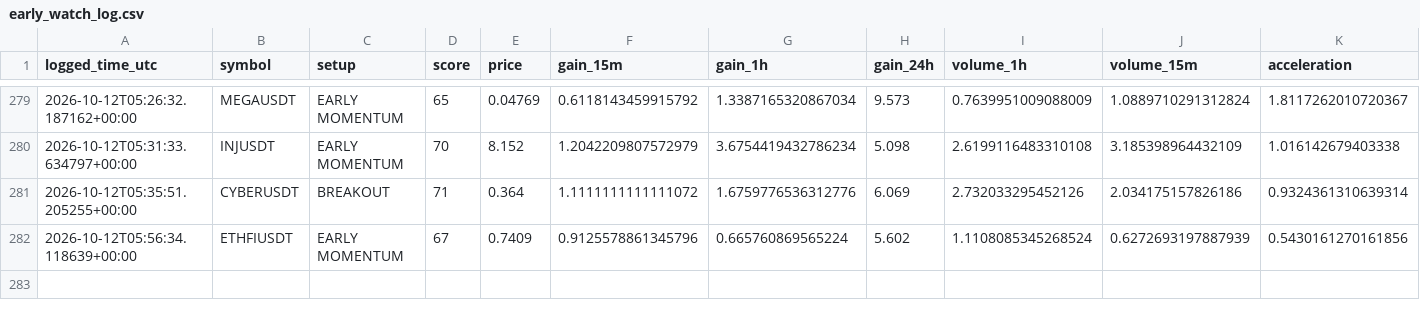
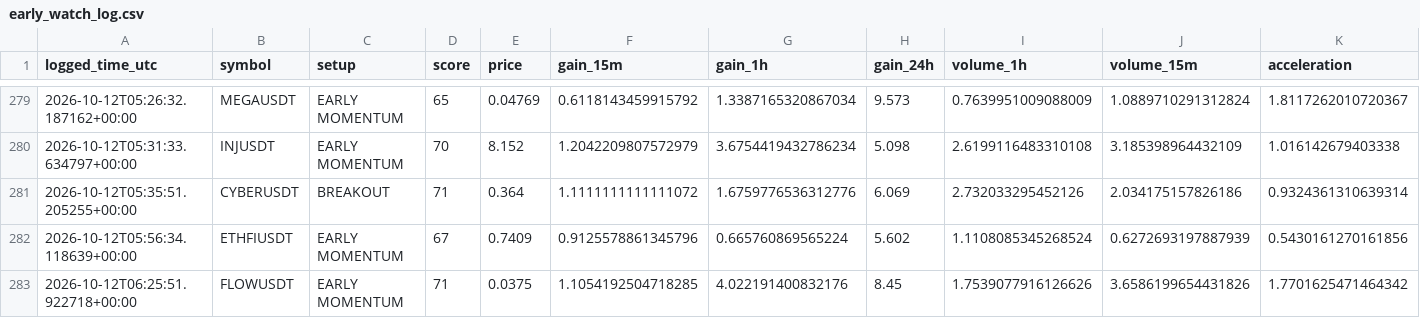
Before and after one commit to islam1977/v3, a CSV file: early_watch_log.csv, drawn as a sheet; only a part is shown, gaps mark what is left out; rows hold the shown columns only; the diff names each change by its address in the sheet, - before the commit and + after, or states it on an @@ line.

```diff
--- a/early_watch_log.csv
+++ b/early_watch_log.csv
+row 283: 2026-10-12T06:25:51.922718+00:00 | FLOWUSDT | EARLY MOMENTUM | 71 | 0.0375 | 1.1054192504718285 | 4.022191400832176 | 8.45 | 1.7539077916126626 | 3.6586199654431826 | 1.7701625471464342
```
Also changed, not shown: 2 other files.
